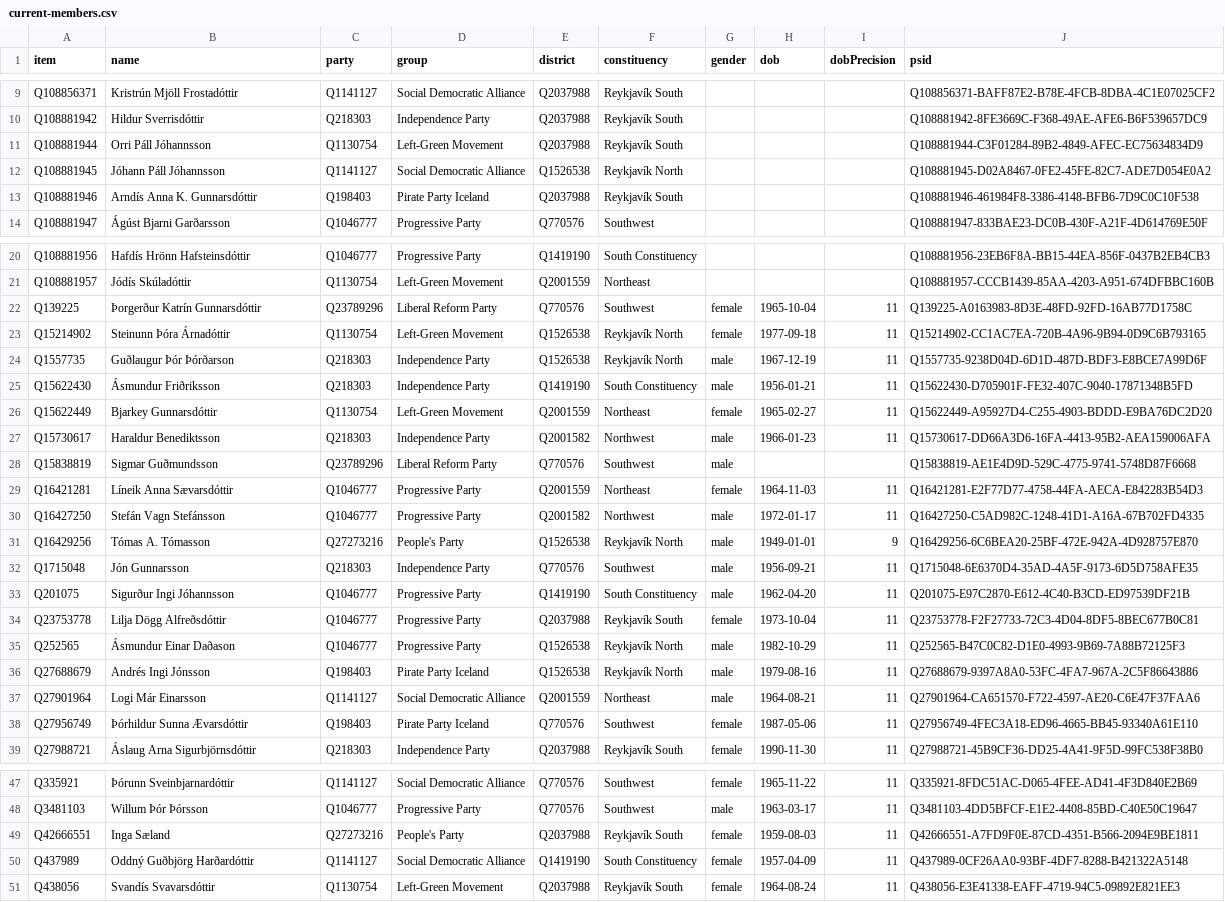
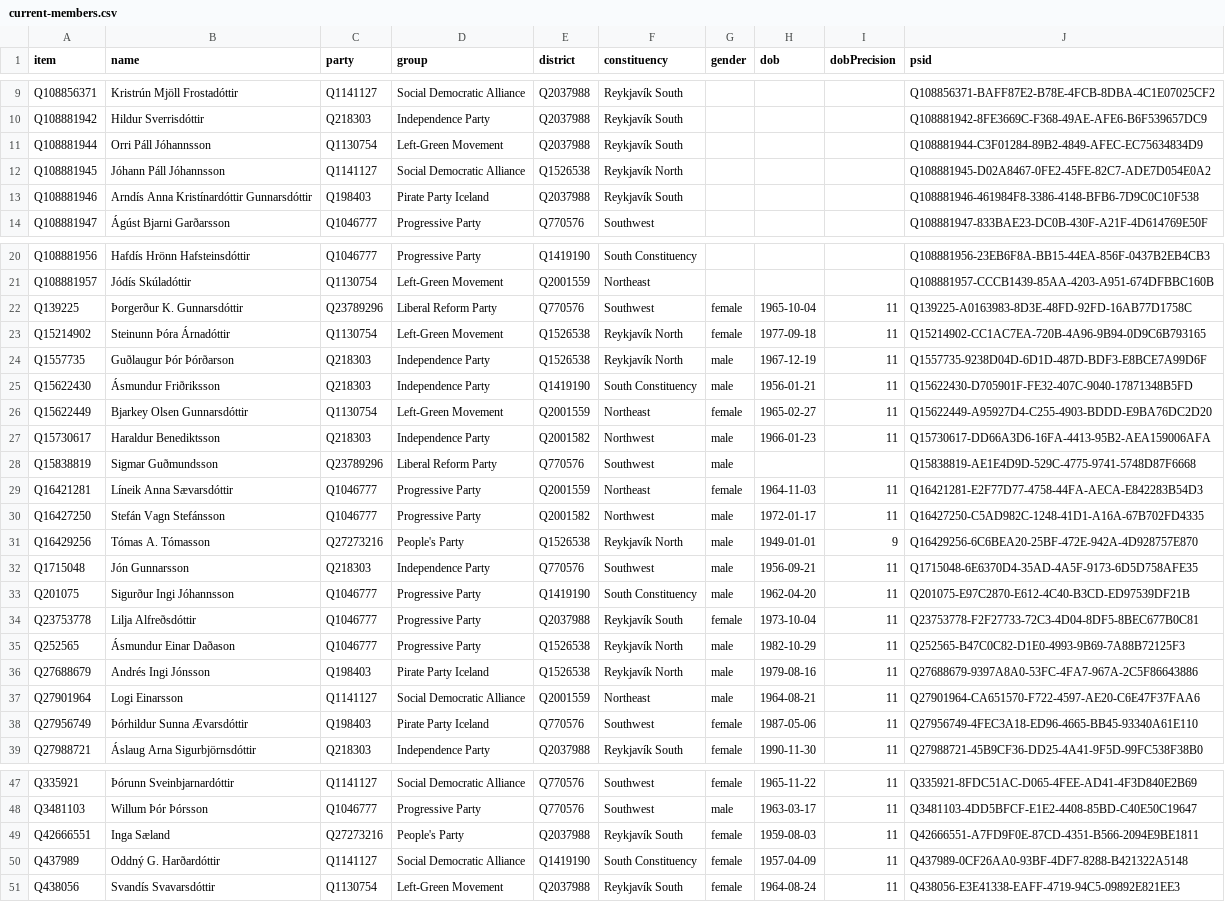
Before and after one commit to every-politician-scrapers/iceland-althing, a CSV file: wikidata/results/current-members.csv, drawn as a sheet; only a part is shown, gaps mark what is left out.

```diff
--- a/wikidata/results/current-members.csv
+++ b/wikidata/results/current-members.csv
@@ -12,3 +12,3 @@ Q108881944,Orri Páll Jóhannsson,Q1130754,Left-Green Movement,Q2037988,Reykjav
 Q108881945,Jóhann Páll Jóhannsson,Q1141127,Social Democratic Alliance,Q1526538,Reykjavík North,,,,Q108881945-D02A8467-0FE2-45FE-82C7-ADE7D054E0A2
-Q108881946,Arndís Anna K. Gunnarsdóttir,Q198403,Pirate Party Iceland,Q2037988,Reykjavík South,,,,Q108881946-461984F8-3386-4148-BFB6-7D9C0C10F538
+Q108881946,Arndís Anna Kristínardóttir Gunnarsdóttir,Q198403,Pirate Party Iceland,Q2037988,Reykjavík South,,,,Q108881946-461984F8-3386-4148-BFB6-7D9C0C10F538
 Q108881947,Ágúst Bjarni Garðarsson,Q1046777,Progressive Party,Q770576,Southwest,,,,Q108881947-833BAE23-DC0B-430F-A21F-4D614769E50F
@@ -21,3 +21,3 @@ Q108881956,Hafdís Hrönn Hafsteinsdóttir,Q1046777,Progressive Party,Q1419190,S
 Q108881957,Jódís Skúladóttir,Q1130754,Left-Green Movement,Q2001559,Northeast,,,,Q108881957-CCCB1439-85AA-4203-A951-674DFBBC160B
-Q139225,Þorgerður Katrín Gunnarsdóttir,Q23789296,Liberal Reform Party,Q770576,Southwest,female,1965-10-04,11,Q139225-A0163983-8D3E-48FD-92FD-16AB77D1758C
+Q139225,Þorgerður K. Gunnarsdóttir,Q23789296,Liberal Reform Party,Q770576,Southwest,female,1965-10-04,11,Q139225-A0163983-8D3E-48FD-92FD-16AB77D1758C
 Q15214902,Steinunn Þóra Árnadóttir,Q1130754,Left-Green Movement,Q1526538,Reykjavík North,female,1977-09-18,11,Q15214902-CC1AC7EA-720B-4A96-9B94-0D9C6B793165
@@ -25,3 +25,3 @@ Q1557735,Guðlaugur Þór Þórðarson,Q218303,Independence Party,Q1526538,Reykj
 Q15622430,Ásmundur Friðriksson,Q218303,Independence Party,Q1419190,South Constituency,male,1956-01-21,11,Q15622430-D705901F-FE32-407C-9040-17871348B5FD
-Q15622449,Bjarkey Gunnarsdóttir,Q1130754,Left-Green Movement,Q2001559,Northeast,female,1965-02-27,11,Q15622449-A95927D4-C255-4903-BDDD-E9BA76DC2D20
+Q15622449,Bjarkey Olsen Gunnarsdóttir,Q1130754,Left-Green Movement,Q2001559,Northeast,female,1965-02-27,11,Q15622449-A95927D4-C255-4903-BDDD-E9BA76DC2D20
 Q15730617,Haraldur Benediktsson,Q218303,Independence Party,Q2001582,Northwest,male,1966-01-23,11,Q15730617-DD66A3D6-16FA-4413-95B2-AEA159006AFA
@@ -33,6 +33,6 @@ Q1715048,Jón Gunnarsson,Q218303,Independence Party,Q770576,Southwest,male,1956-
 Q201075,Sigurður Ingi Jóhannsson,Q1046777,Progressive Party,Q1419190,South Constituency,male,1962-04-20,11,Q201075-E97C2870-E612-4C40-B3CD-ED97539DF21B
-Q23753778,Lilja Dögg Alfreðsdóttir,Q1046777,Progressive Party,Q2037988,Reykjavík South,female,1973-10-04,11,Q23753778-F2F27733-72C3-4D04-8DF5-8BEC677B0C81
+Q23753778,Lilja Alfreðsdóttir,Q1046777,Progressive Party,Q2037988,Reykjavík South,female,1973-10-04,11,Q23753778-F2F27733-72C3-4D04-8DF5-8BEC677B0C81
 Q252565,Ásmundur Einar Daðason,Q1046777,Progressive Party,Q1526538,Reykjavík North,male,1982-10-29,11,Q252565-B47C0C82-D1E0-4993-9B69-7A88B72125F3
 Q27688679,Andrés Ingi Jónsson,Q198403,Pirate Party Iceland,Q1526538,Reykjavík North,male,1979-08-16,11,Q27688679-9397A8A0-53FC-4FA7-967A-2C5F86643886
-Q27901964,Logi Már Einarsson,Q1141127,Social Democratic Alliance,Q2001559,Northeast,male,1964-08-21,11,Q27901964-CA651570-F722-4597-AE20-C6E47F37FAA6
+Q27901964,Logi Einarsson,Q1141127,Social Democratic Alliance,Q2001559,Northeast,male,1964-08-21,11,Q27901964-CA651570-F722-4597-AE20-C6E47F37FAA6
 Q27956749,Þórhildur Sunna Ævarsdóttir,Q198403,Pirate Party Iceland,Q770576,Southwest,female,1987-05-06,11,Q27956749-4FEC3A18-ED96-4665-BB45-93340A61E110
@@ -49,3 +49,3 @@ Q3481103,Willum Þór Þórsson,Q1046777,Progressive Party,Q770576,Southwest,mal
 Q42666551,Inga Sæland,Q27273216,People's Party,Q2037988,Reykjavík South,female,1959-08-03,11,Q42666551-A7FD9F0E-87CD-4351-B566-2094E9BE1811
-Q437989,Oddný Guðbjörg Harðardóttir,Q1141127,Social Democratic Alliance,Q1419190,South Constituency,female,1957-04-09,11,Q437989-0CF26AA0-93BF-4DF7-8288-B421322A5148
+Q437989,Oddný G. Harðardóttir,Q1141127,Social Democratic Alliance,Q1419190,South Constituency,female,1957-04-09,11,Q437989-0CF26AA0-93BF-4DF7-8288-B421322A5148
 Q438056,Svandís Svavarsdóttir,Q1130754,Left-Green Movement,Q2037988,Reykjavík South,female,1964-08-24,11,Q438056-E3E41338-EAFF-4719-94C5-09892E821EE3
```
